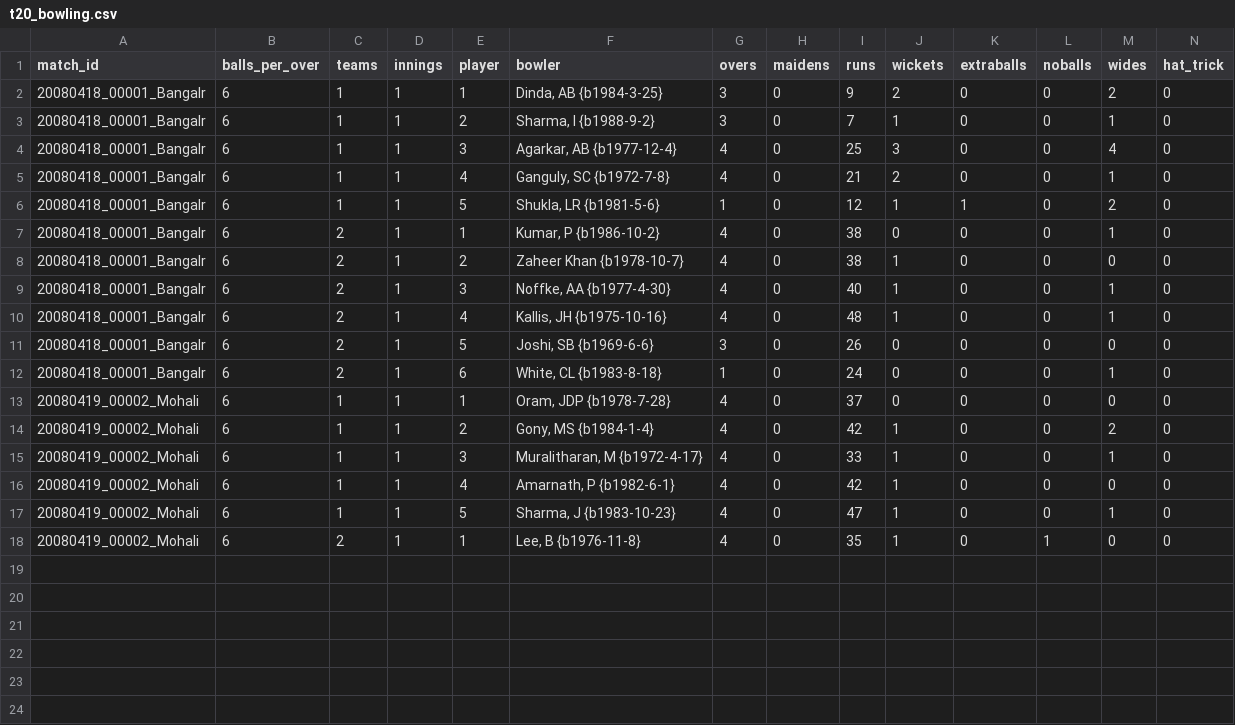
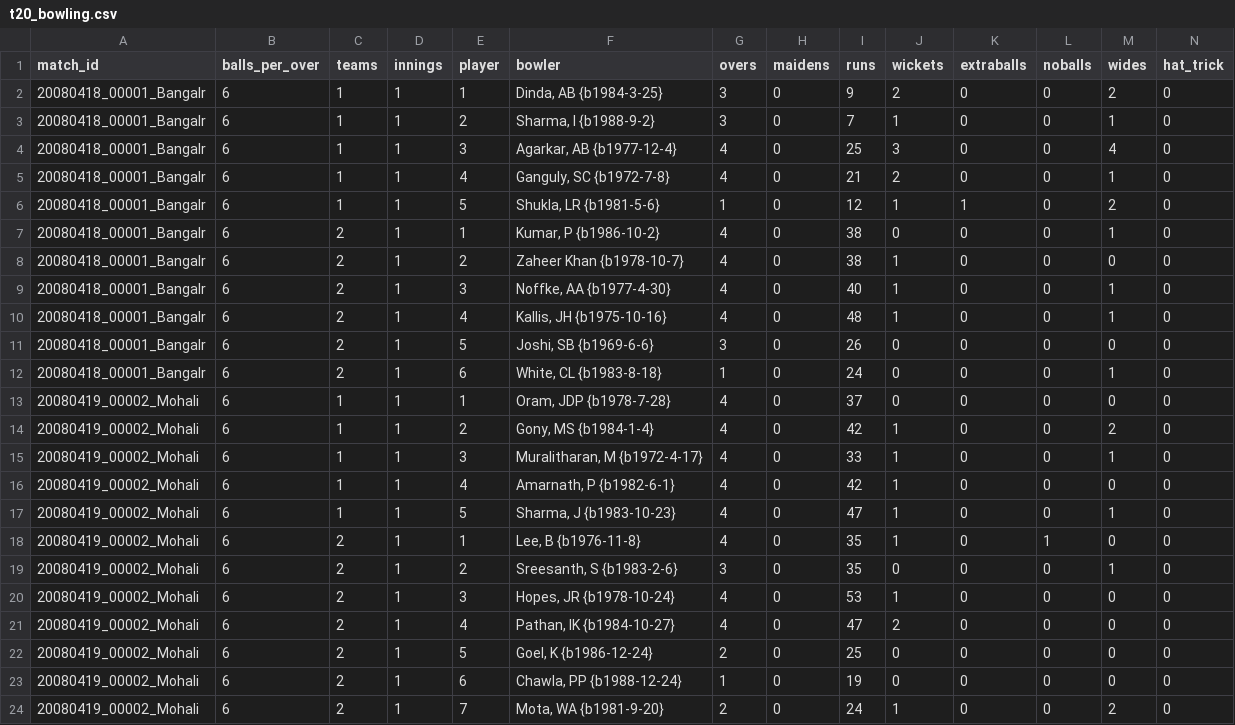
Before and after one commit to nenya-alex/Nhl, a CSV file: men/other_domestic/t20/t20_bowling.csv, drawn as a sheet; the diff names each change by its address in the sheet, - before the commit and + after, or states it on an @@ line.

```diff
--- a/men/other_domestic/t20/t20_bowling.csv
+++ b/men/other_domestic/t20/t20_bowling.csv
+row 19: 20080419_00002_Mohali | 6 | 2 | 1 | 2 | Sreesanth, S {b1983-2-6} | 3 | 0 | 35 | 0 | 0 | 0 | 1 | 0
+row 20: 20080419_00002_Mohali | 6 | 2 | 1 | 3 | Hopes, JR {b1978-10-24} | 4 | 0 | 53 | 1 | 0 | 0 | 0 | 0
+row 21: 20080419_00002_Mohali | 6 | 2 | 1 | 4 | Pathan, IK {b1984-10-27} | 4 | 0 | 47 | 2 | 0 | 0 | 0 | 0
+row 22: 20080419_00002_Mohali | 6 | 2 | 1 | 5 | Goel, K {b1986-12-24} | 2 | 0 | 25 | 0 | 0 | 0 | 0 | 0
+row 23: 20080419_00002_Mohali | 6 | 2 | 1 | 6 | Chawla, PP {b1988-12-24} | 1 | 0 | 19 | 0 | 0 | 0 | 0 | 0
+row 24: 20080419_00002_Mohali | 6 | 2 | 1 | 7 | Mota, WA {b1981-9-20} | 2 | 0 | 24 | 1 | 0 | 0 | 2 | 0
```
Also changed, not shown: men/other_domestic/t20/t20_batting.csv.
